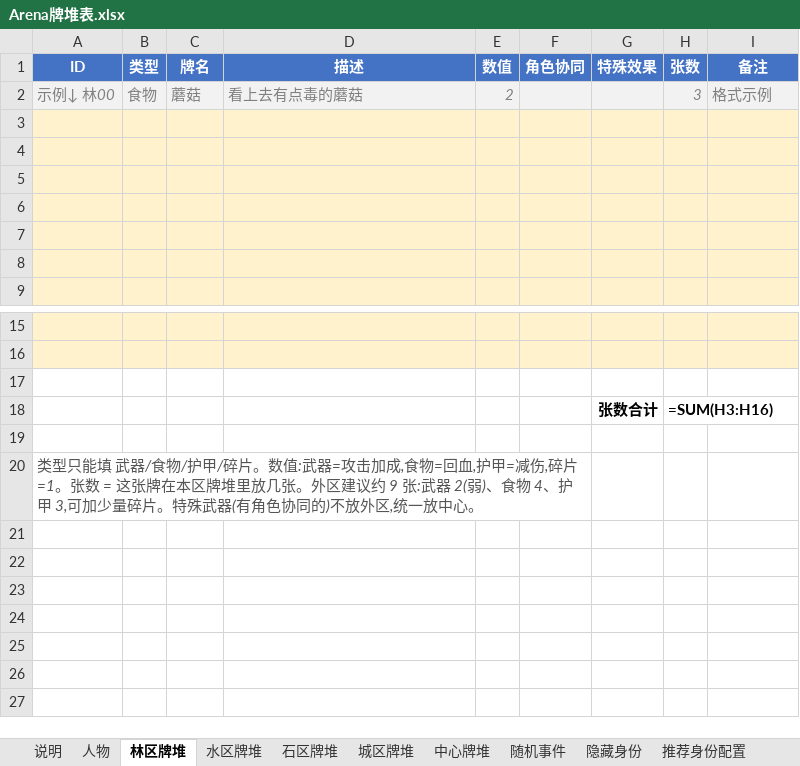
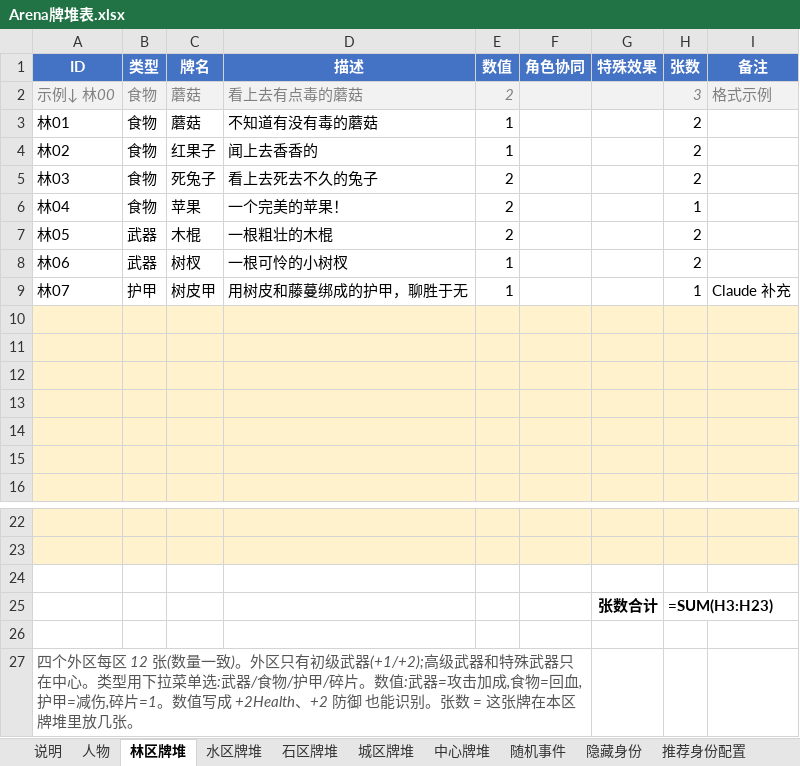
Before and after one commit to NooraLiu/Arena, an Excel workbook: Arena牌堆表.xlsx, sheet 林区牌堆, drawn as a sheet; only a part is shown, gaps mark what is left out; values as stored, in another font and other column widths than the file's, no borders; formulas without a stored value are shown as written; addresses are those after the commit; the diff names each change by its address in the sheet, - before the commit and + after, or states it on an @@ line.

```diff
--- a/Arena牌堆表.xlsx (sheet 林区牌堆)
+++ b/Arena牌堆表.xlsx (sheet 林区牌堆)
+row 3: 林01 | 食物 | 蘑菇 | 不知道有没有毒的蘑菇 | 1 |  |  | 2
+row 4: 林02 | 食物 | 红果子 | 闻上去香香的 | 1 |  |  | 2
+row 5: 林03 | 食物 | 死兔子 | 看上去死去不久的兔子 | 2 |  |  | 2
+row 6: 林04 | 食物 | 苹果 | 一个完美的苹果！ | 2 |  |  | 1
+row 7: 林05 | 武器 | 木棍 | 一根粗壮的木棍 | 2 |  |  | 2
+row 8: 林06 | 武器 | 树杈 | 一根可怜的小树杈 | 1 |  |  | 2
+row 9: 林07 | 护甲 | 树皮甲 | 用树皮和藤蔓绑成的护甲，聊胜于无 | 1 |  |  | 1 | Claude 补充
-H25 (张数): =SUM(H3:H16)
+H25 (张数): =SUM(H3:H23)
-A27 (ID): 类型只能填 武器/食物/护甲/碎片。数值:武器=攻击加成,食物=回血,护甲=减伤,碎片=1。张数 = 这张牌在本区牌堆里放几张。外区建议约 9 张:武器 2(弱)、食物 4、护甲 3,可加少量碎片。特殊武器(有角色协同的)不放外区,统一放中心。
+A27 (ID): 四个外区每区 12 张(数量一致)。外区只有初级武器(+1/+2);高级武器和特殊武器只在中心。类型用下拉菜单选:武器/食物/护甲/碎片。数值:武器=攻击加成,食物=回血,护甲=减伤,碎片=1。数值写成 +2Health、+2 防御 也能识别。张数 = 这张牌在本区牌堆里放几张。
```
Also changed, not shown: sheet 中心牌堆, sheet 石区牌堆, sheet 城区牌堆, sheet 水区牌堆, sheet 隐藏身份, 3 other files.
